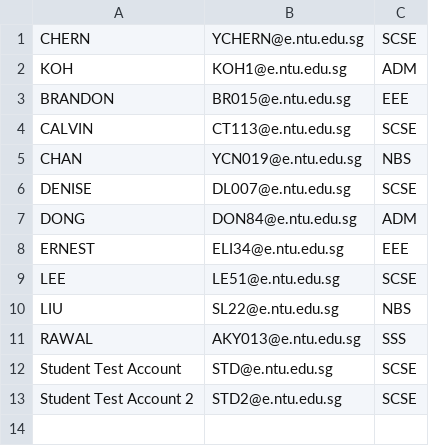
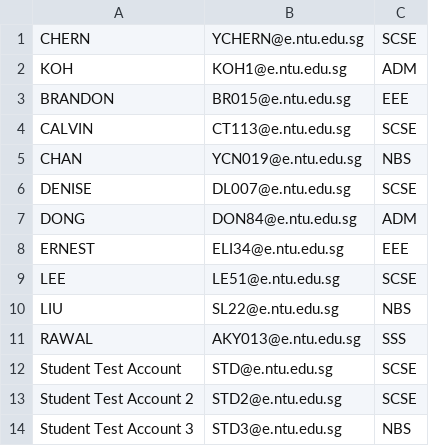
Before and after one commit to RaeWinTan/CAMs-SC2002, a CSV file: src/.data/student.csv, drawn as a sheet.

Commit message:
Add more initialised data

```diff
--- a/src/.data/student.csv
+++ b/src/.data/student.csv
@@ -13 +13,2 @@ Student Test Account,STD@e.ntu.edu.sg,SCSE
 Student Test Account 2,STD2@e.ntu.edu.sg,SCSE
+Student Test Account 3,STD3@e.ntu.edu.sg,NBS
```
Also changed, not shown: 1 other file.
